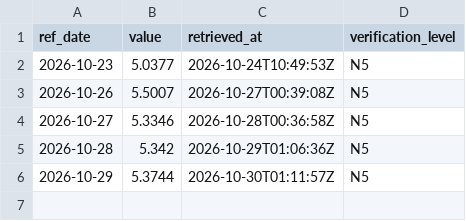
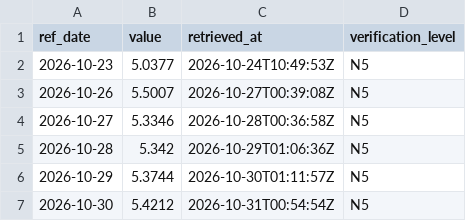
Before and after one commit to LMNTrix547/brasimundo, a CSV file: data/history/ptax_usd.csv, drawn as a sheet; the diff names each change by its address in the sheet, - before the commit and + after, or states it on an @@ line.

```diff
--- a/data/history/ptax_usd.csv
+++ b/data/history/ptax_usd.csv
+row 7: 2026-10-30 | 5.4212 | 2026-10-31T00:54:54Z | N5
```
Also changed, not shown: data/history/ptax_eur.csv, data/history/selic_meta.csv, 3 other files.
